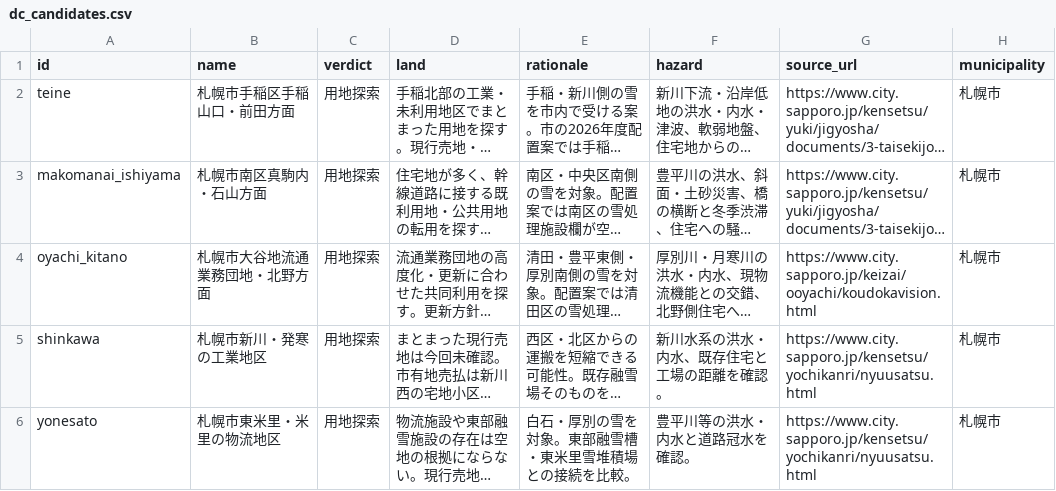
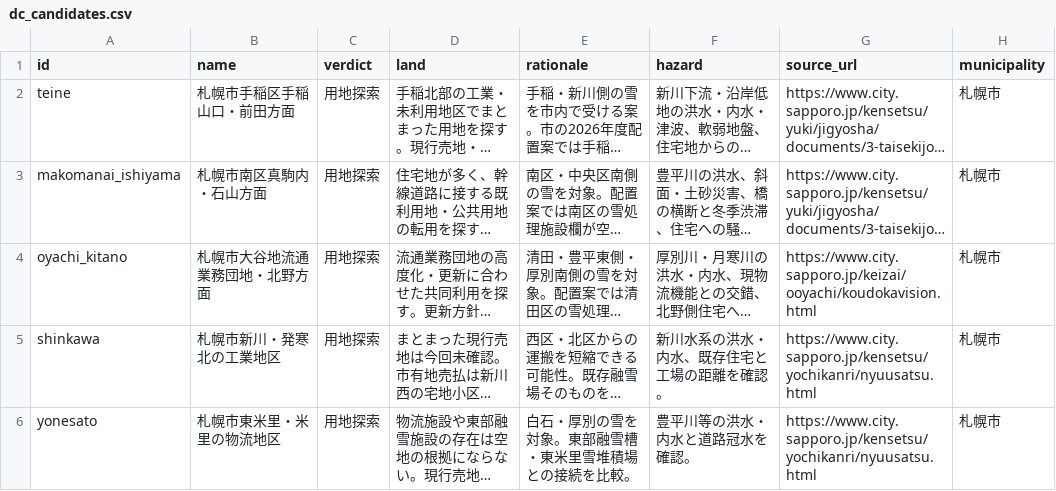
Before and after one commit to Ina299/sapporo-melt-snow, a CSV file: data/processed/dc_candidates.csv, drawn as a sheet; only a part is shown; long unchanged cells end in …; the diff covers the shown part only; the diff names each change by its address in the sheet, - before the commit and + after, or states it on an @@ line.

```diff
--- a/data/processed/dc_candidates.csv
+++ b/data/processed/dc_candidates.csv
-B5 (name): 札幌市新川・発寒の工業地区
+B5 (name): 札幌市新川・発寒北の工業地区
```
Also changed, not shown: 2 added rows and 1 removed row elsewhere in this file, 23 other files.
